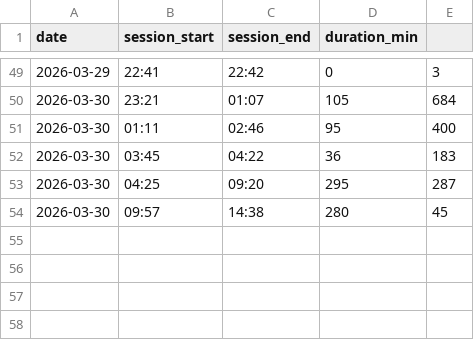
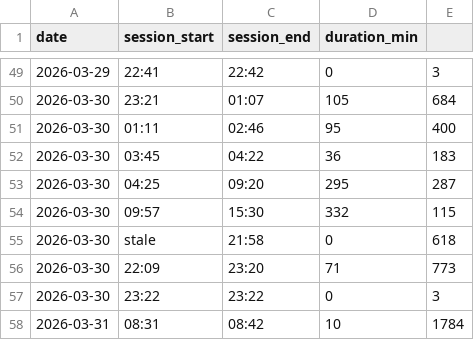
Before and after one commit to BasharAmso/AI-Orchestrator-System, a CSV file: .claude/project/session-log.csv, drawn as a sheet; only a part is shown, gaps mark what is left out.

```diff
--- a/.claude/project/session-log.csv
+++ b/.claude/project/session-log.csv
@@ -53,2 +53,6 @@ date,session_start,session_end,duration_min
 2026-03-30,04:25,09:20,295,287
-2026-03-30,09:57,14:38,280,45
+2026-03-30,09:57,15:30,332,115
+2026-03-30,stale,21:58,0,618
+2026-03-30,22:09,23:20,71,773
+2026-03-30,23:22,23:22,0,3
+2026-03-31,08:31,08:42,10,1784
```
Also changed, not shown: 3 other files.
